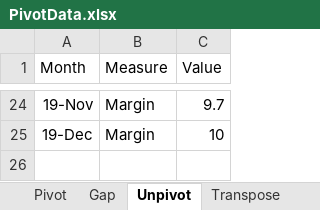
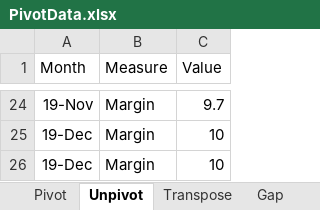
Before and after one commit to amitchandakpbi/powerbi, an Excel workbook: PivotData.xlsx, sheet Unpivot, drawn as a sheet; only a part is shown, gaps mark what is left out; values as stored, in another font and other column widths than the file's, no borders; the diff names each change by its address in the sheet, - before the commit and + after, or states it on an @@ line.

Commit message:
Pivot Unpivot Data
Pivot Unpivot Data

```diff
--- a/PivotData.xlsx (sheet Unpivot)
+++ b/PivotData.xlsx (sheet Unpivot)
@@ sheet tab order changed: Pivot | Unpivot | Transpose | Gap @@
+row 26: 19-Dec | Margin | 10
```
Also changed, not shown: other sheet tabs.
